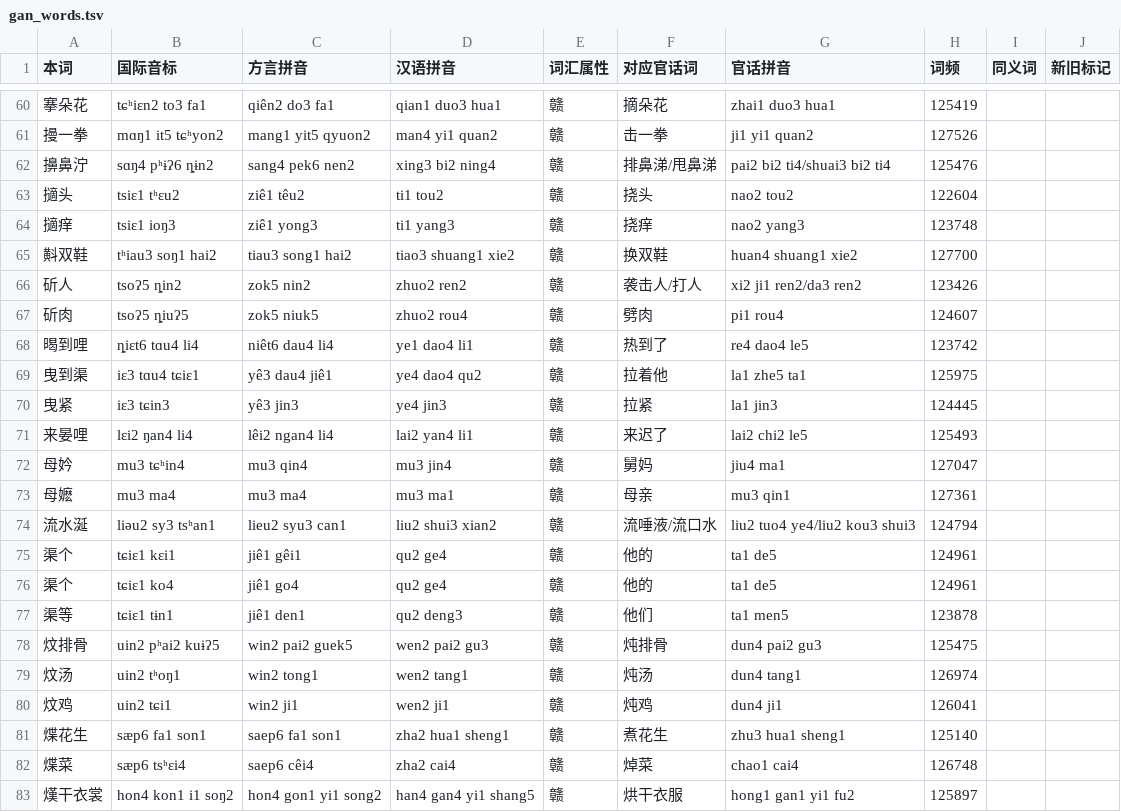
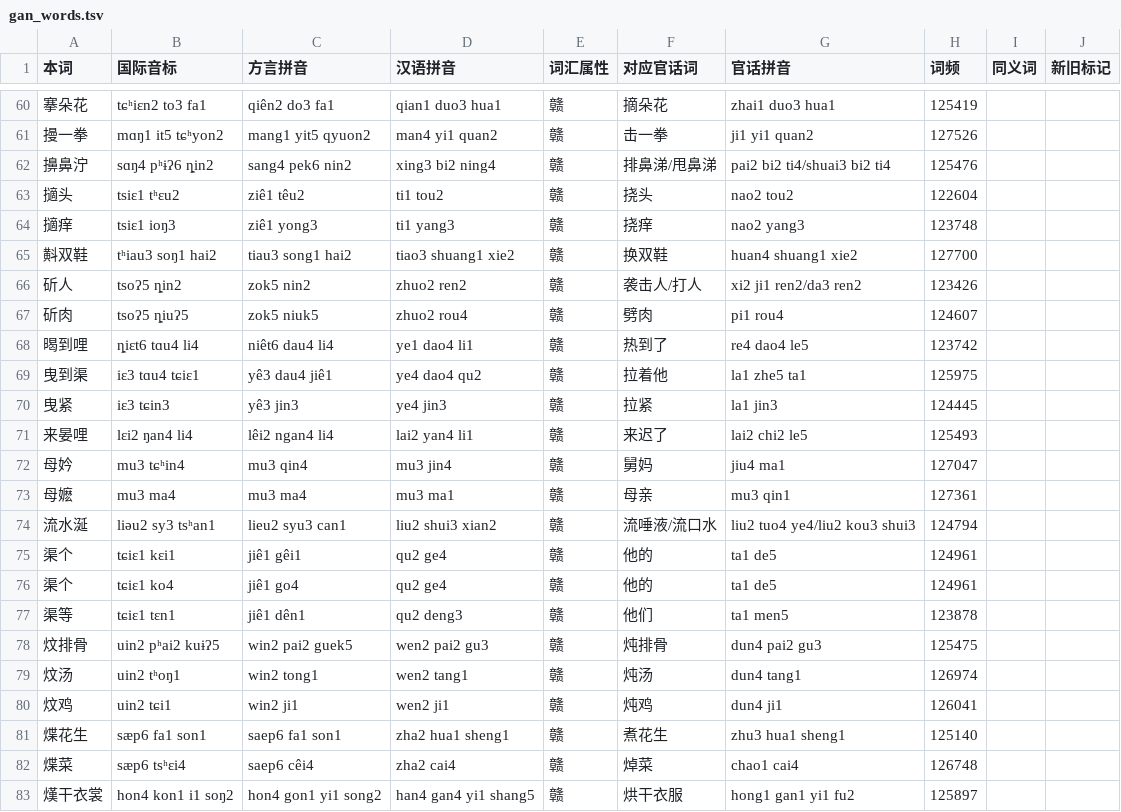
Before and after one commit to Doohaey/GonnyuGeneralIME, a TSV file: resources/regions/fungcen/dictionaries/gan_words.tsv, drawn as a sheet; only a part is shown, gaps mark what is left out.

```diff
--- a/resources/regions/fungcen/dictionaries/gan_words.tsv
+++ b/resources/regions/fungcen/dictionaries/gan_words.tsv
@@ -61,3 +61,3 @@
 摱一拳	mɑŋ1 it5 tɕʰyon2	mang1 yit5 qyuon2	man4 yi1 quan2	赣	击一拳	ji1 yi1 quan2	127526		
-擤鼻泞	sɑŋ4 pʰɨʔ6 ȵɨn2	sang4 pek6 nen2	xing3 bi2 ning4	赣	排鼻涕/甩鼻涕	pai2 bi2 ti4/shuai3 bi2 ti4	125476		
+擤鼻泞	sɑŋ4 pʰɨʔ6 ȵin2	sang4 pek6 nin2	xing3 bi2 ning4	赣	排鼻涕/甩鼻涕	pai2 bi2 ti4/shuai3 bi2 ti4	125476		
 擿头	tsiɛ1 tʰɛu2	ziê1 têu2	ti1 tou2	赣	挠头	nao2 tou2	122604		
@@ -76,3 +76,3 @@
 渠个	tɕiɛ1 ko4	jiê1 go4	qu2 ge4	赣	他的	ta1 de5	124961		
-渠等	tɕiɛ1 tɨn1	jiê1 den1	qu2 deng3	赣	他们	ta1 men5	123878		
+渠等	tɕiɛ1 tɛn1	jiê1 dên1	qu2 deng3	赣	他们	ta1 men5	123878		
 炆排骨	uin2 pʰai2 kuɨʔ5	win2 pai2 guek5	wen2 pai2 gu3	赣	炖排骨	dun4 pai2 gu3	125475		
```
Also changed, not shown: resources/regions/fungcen/dictionaries/chars.tsv, resources/regions/fungcen/dictionaries/words.tsv.
